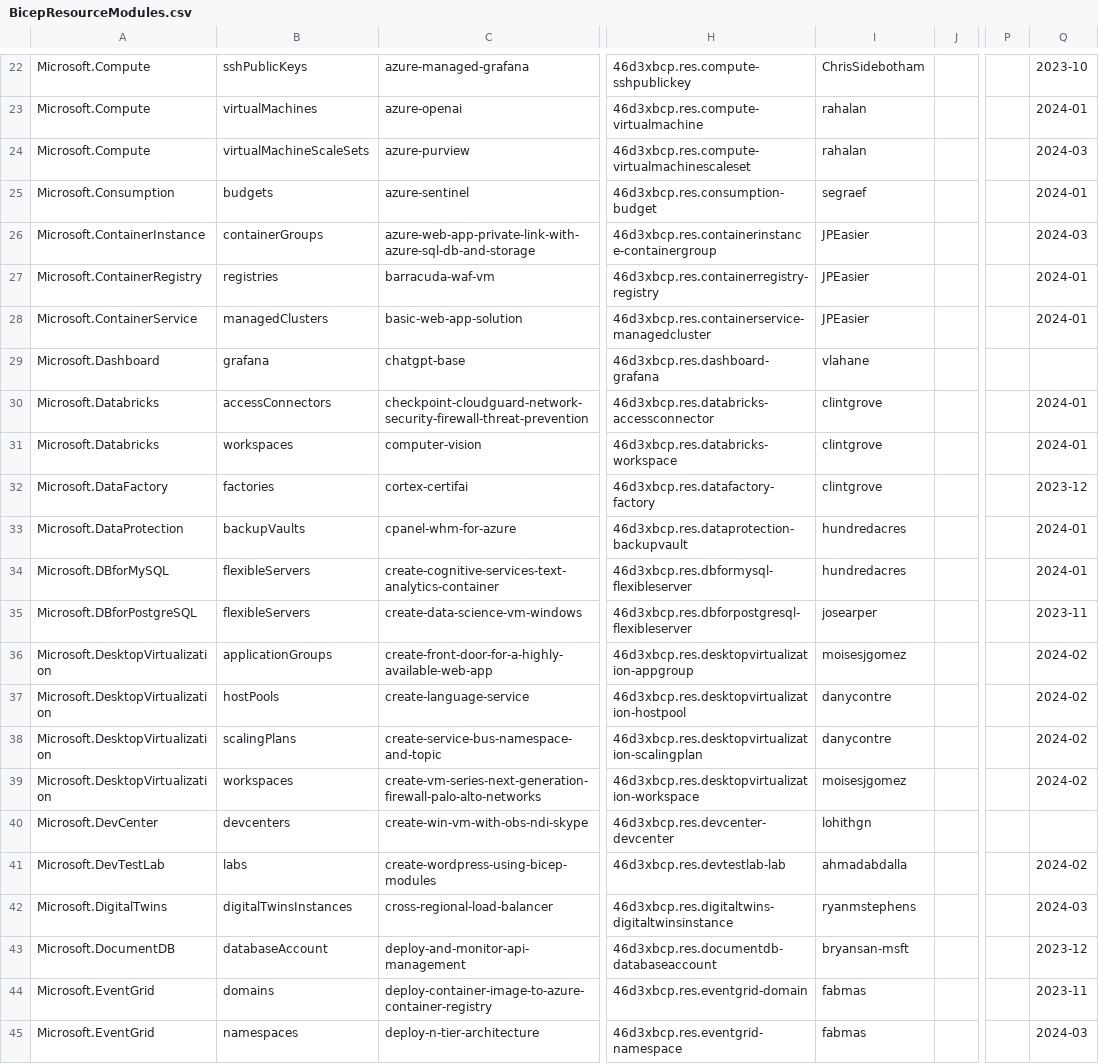
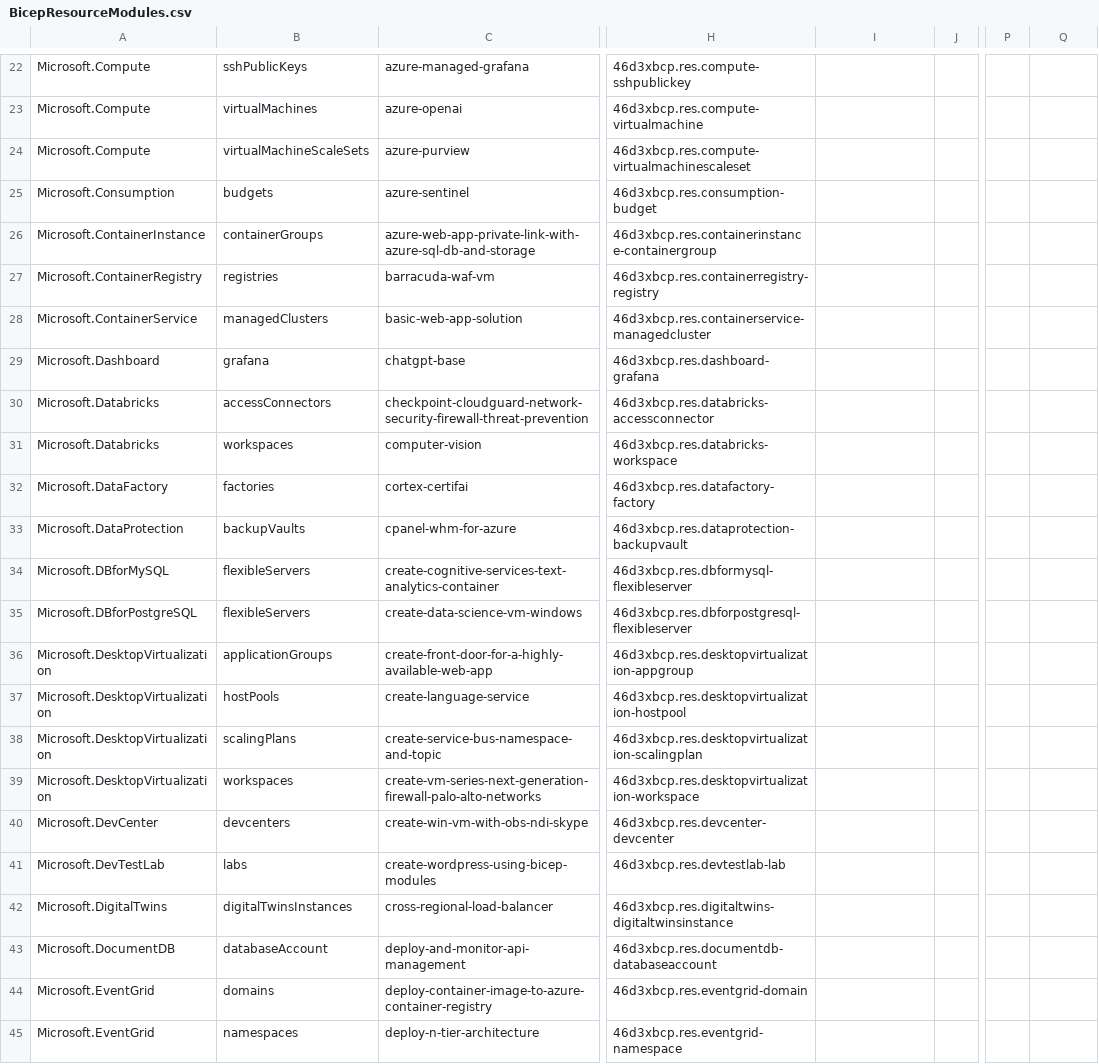
Before and after one commit to daveRendon/azinsider, a CSV file: docs/static/module-indexes/BicepResourceModules.csv, drawn as a sheet; only a part is shown, gaps mark what is left out; the diff covers the shown part only; the diff names each change by its address in the sheet, - before the commit and + after, or states it on an @@ line.

```diff
--- a/docs/static/module-indexes/BicepResourceModules.csv
+++ b/docs/static/module-indexes/BicepResourceModules.csv
-I22: ChrisSidebotham
+I22: (empty)
-Q22: 2023-10
+Q22: (empty)
-I23:I24: rahalan
+I23:I24: (empty)
-Q23: 2024-01
+Q23: (empty)
-Q24: 2024-03
+Q24: (empty)
-I25: segraef
+I25: (empty)
-Q25: 2024-01
+Q25: (empty)
-I26:I28: JPEasier
+I26:I28: (empty)
-Q26: 2024-03
+Q26: (empty)
-Q27:Q28: 2024-01
+Q27:Q28: (empty)
-I29: vlahane
+I29: (empty)
-I30:I32: clintgrove
+I30:I32: (empty)
-Q30:Q31: 2024-01
+Q30:Q31: (empty)
-Q32: 2023-12
+Q32: (empty)
-I33:I34: hundredacres
+I33:I34: (empty)
-Q33:Q34: 2024-01
+Q33:Q34: (empty)
-I35: josearper
+I35: (empty)
-Q35: 2023-11
+Q35: (empty)
-I36: moisesjgomez
+I36: (empty)
-Q36:Q39: 2024-02
+Q36:Q39: (empty)
-I37:I38: danycontre
+I37:I38: (empty)
-I39: moisesjgomez
+I39: (empty)
-I40: lohithgn
+I40: (empty)
-I41: ahmadabdalla
+I41: (empty)
-Q41: 2024-02
+Q41: (empty)
-I42: ryanmstephens
+I42: (empty)
-Q42: 2024-03
+Q42: (empty)
-I43: bryansan-msft
+I43: (empty)
-Q43: 2023-12
+Q43: (empty)
-I44:I45: fabmas
+I44:I45: (empty)
-Q44: 2023-11
+Q44: (empty)
-Q45: 2024-03
+Q45: (empty)
```
Also changed, not shown: 111 edited cells elsewhere in this file.
